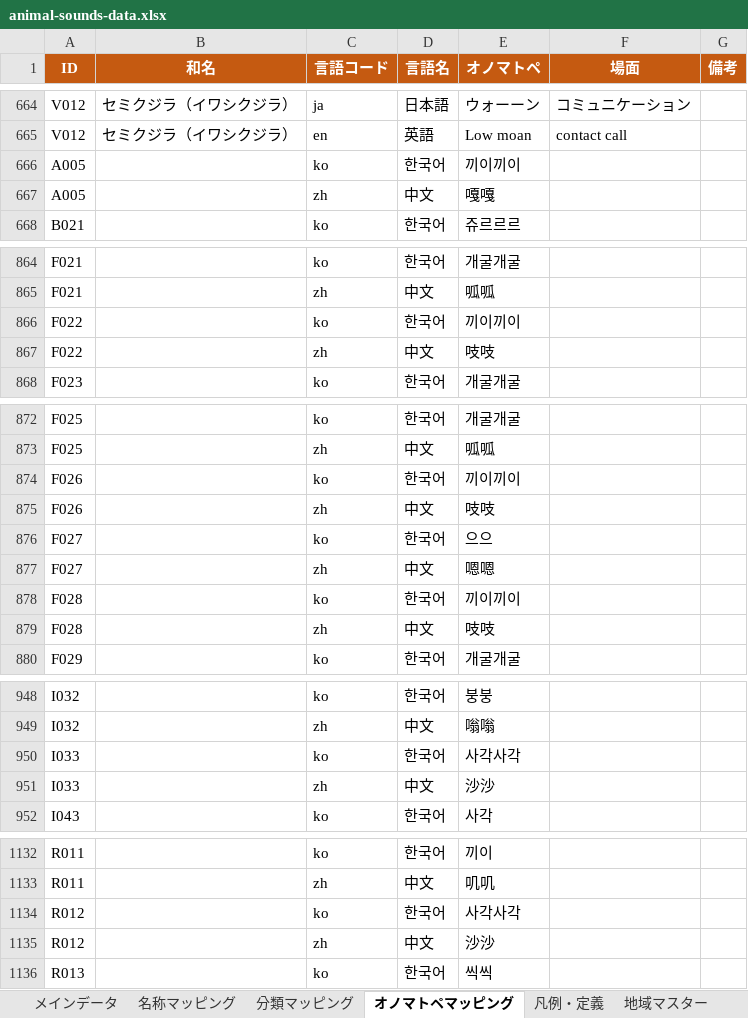
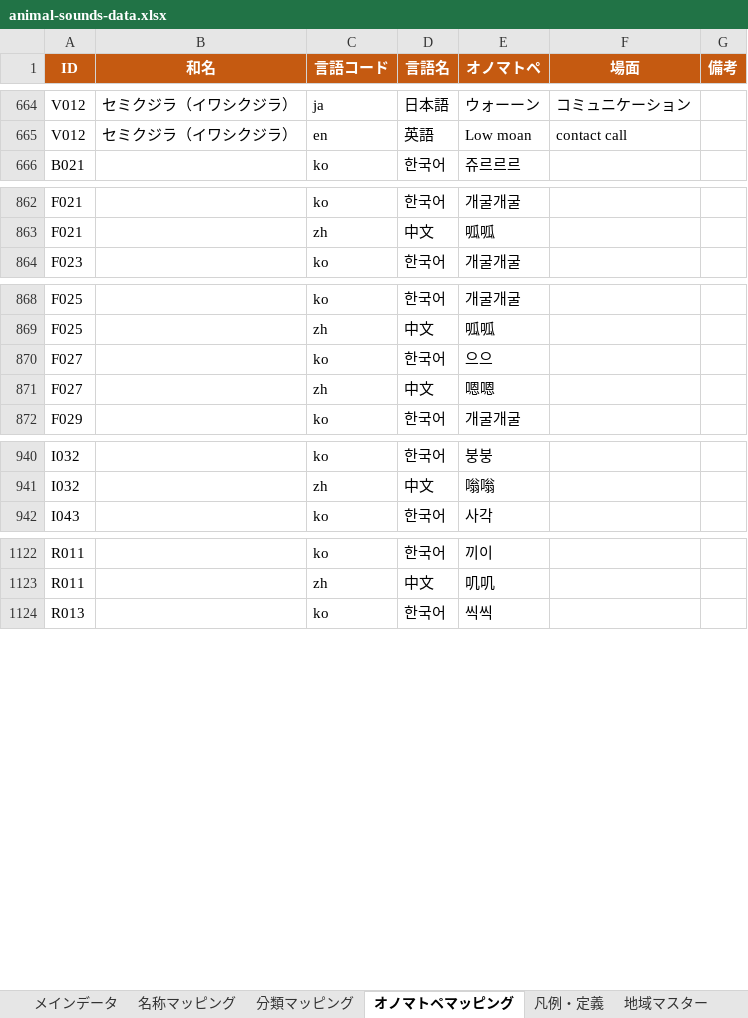
Before and after one commit to semnil/koe-zukan, an Excel workbook: data/animal-sounds-data.xlsx, sheet オノマトペマッピング, drawn as a sheet; only a part is shown, gaps mark what is left out; values as stored, in another font and other column widths than the file's, no borders; the diff covers the shown part only; the diff names each change by its address in the sheet, - before the commit and + after, or states it on an @@ line.

```diff
--- a/data/animal-sounds-data.xlsx (sheet オノマトペマッピング)
+++ b/data/animal-sounds-data.xlsx (sheet オノマトペマッピング)
-row 666: A005 |  | ko | 한국어 | 끼이끼이
-row 667: A005 |  | zh | 中文 | 嘎嘎
-row 866: F022 |  | ko | 한국어 | 끼이끼이
-row 867: F022 |  | zh | 中文 | 吱吱
-row 874: F026 |  | ko | 한국어 | 끼이끼이
-row 875: F026 |  | zh | 中文 | 吱吱
-row 878: F028 |  | ko | 한국어 | 끼이끼이
-row 879: F028 |  | zh | 中文 | 吱吱
-row 950: I033 |  | ko | 한국어 | 사각사각
-row 951: I033 |  | zh | 中文 | 沙沙
-row 1134: R012 |  | ko | 한국어 | 사각사각
-row 1135: R012 |  | zh | 中文 | 沙沙
```
Also changed, not shown: 2 removed rows elsewhere in this sheet, sheet 分類マッピング, 1 other file.
